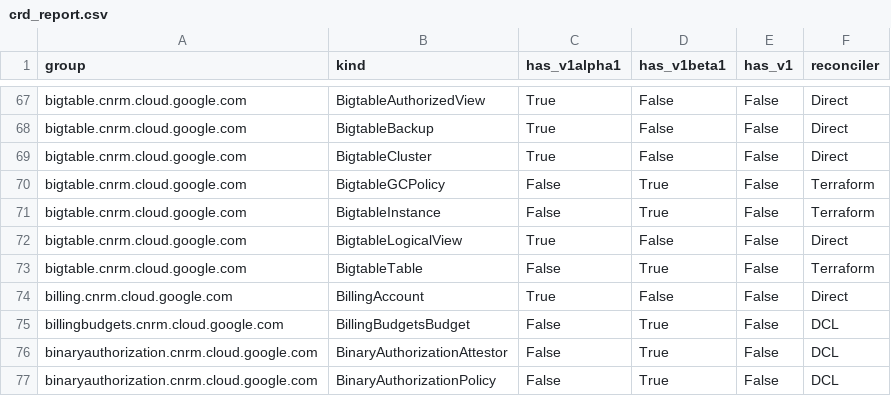
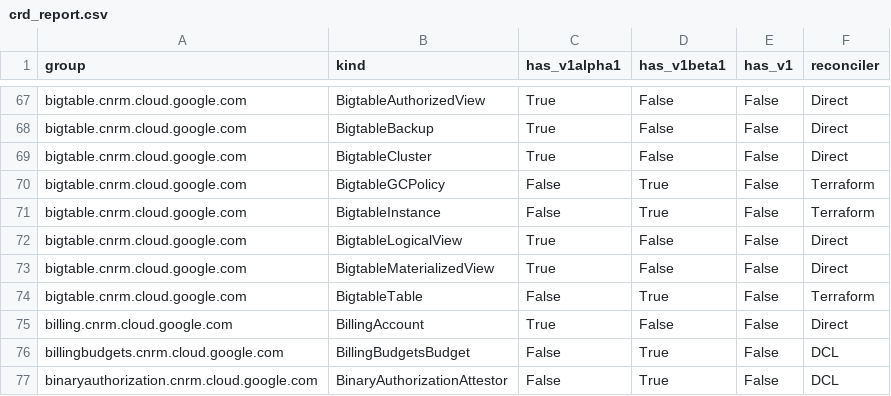
Before and after one commit to anhdle-sso/k8s-config-connector, a CSV file: docs/reports/crd_report.csv, drawn as a sheet; only a part is shown, gaps mark what is left out; the shorter side is filled out with more unchanged rows; the diff names each change by its address in the sheet, - before the commit and + after, or states it on an @@ line.

```diff
--- a/docs/reports/crd_report.csv
+++ b/docs/reports/crd_report.csv
+row 73: bigtable.cnrm.cloud.google.com | BigtableMaterializedView | True | False | False | Direct
```
Also changed, not shown: 9 other files.
